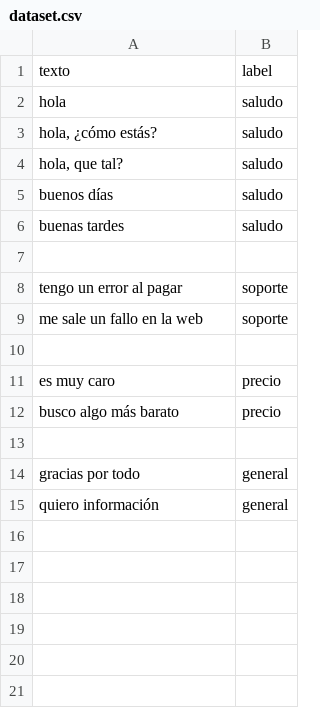
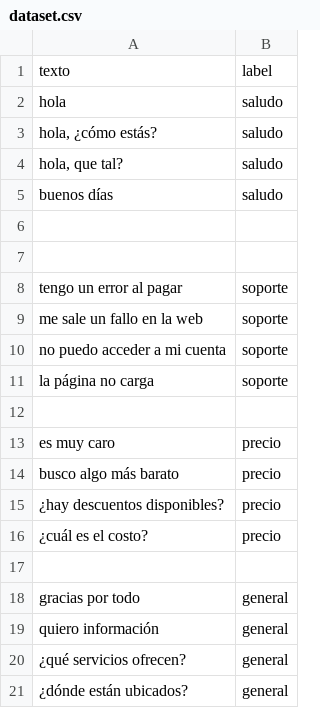
Before and after one commit to puzplaiaundi/python-pytorch, a CSV file: ml/dataset.csv, drawn as a sheet.

```diff
--- a/ml/dataset.csv
+++ b/ml/dataset.csv
@@ -5,3 +5,3 @@ texto,label
 "buenos días","saludo"
-"buenas tardes","saludo"
+
 
@@ -9,2 +9,4 @@ texto,label
 "me sale un fallo en la web","soporte"
+"no puedo acceder a mi cuenta","soporte"
+"la página no carga","soporte"
 
@@ -12,2 +14,4 @@ texto,label
 "busco algo más barato","precio"
+"¿hay descuentos disponibles?","precio"
+"¿cuál es el costo?","precio"
 
@@ -15 +19,3 @@ texto,label
 "quiero información","general"
+"¿qué servicios ofrecen?","general"
+"¿dónde están ubicados?","general"
```
Also changed, not shown: 1 other file.
